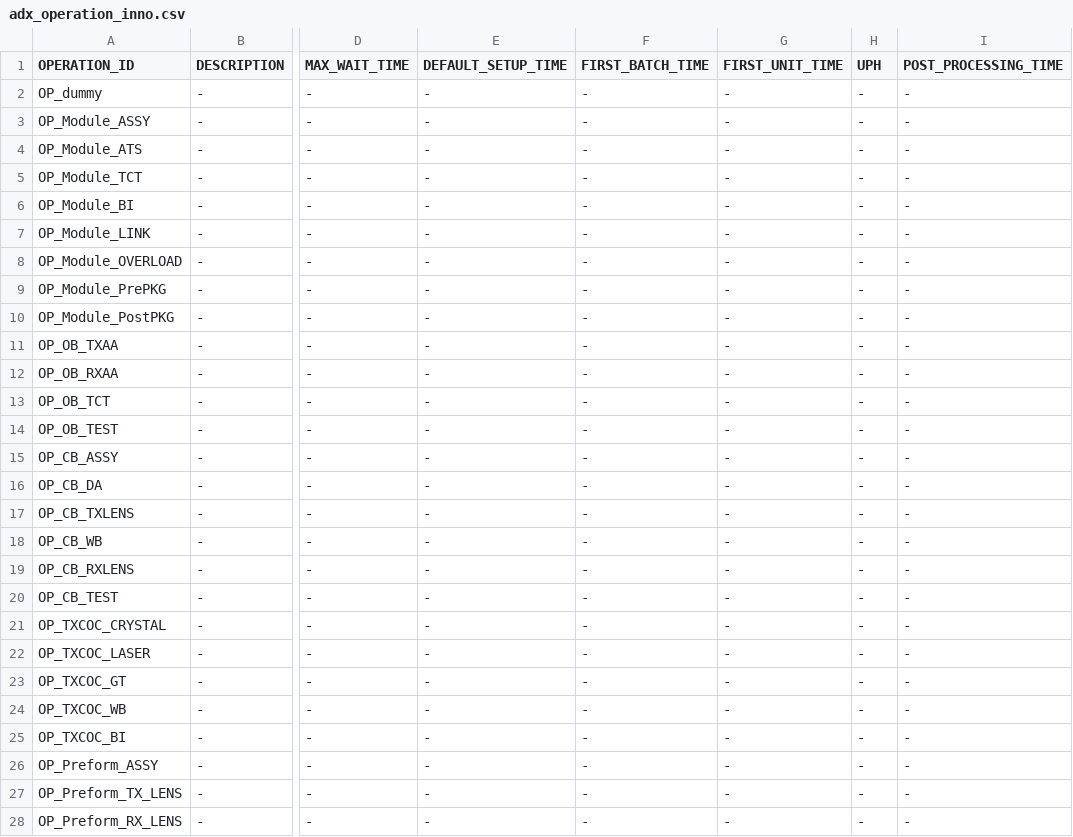
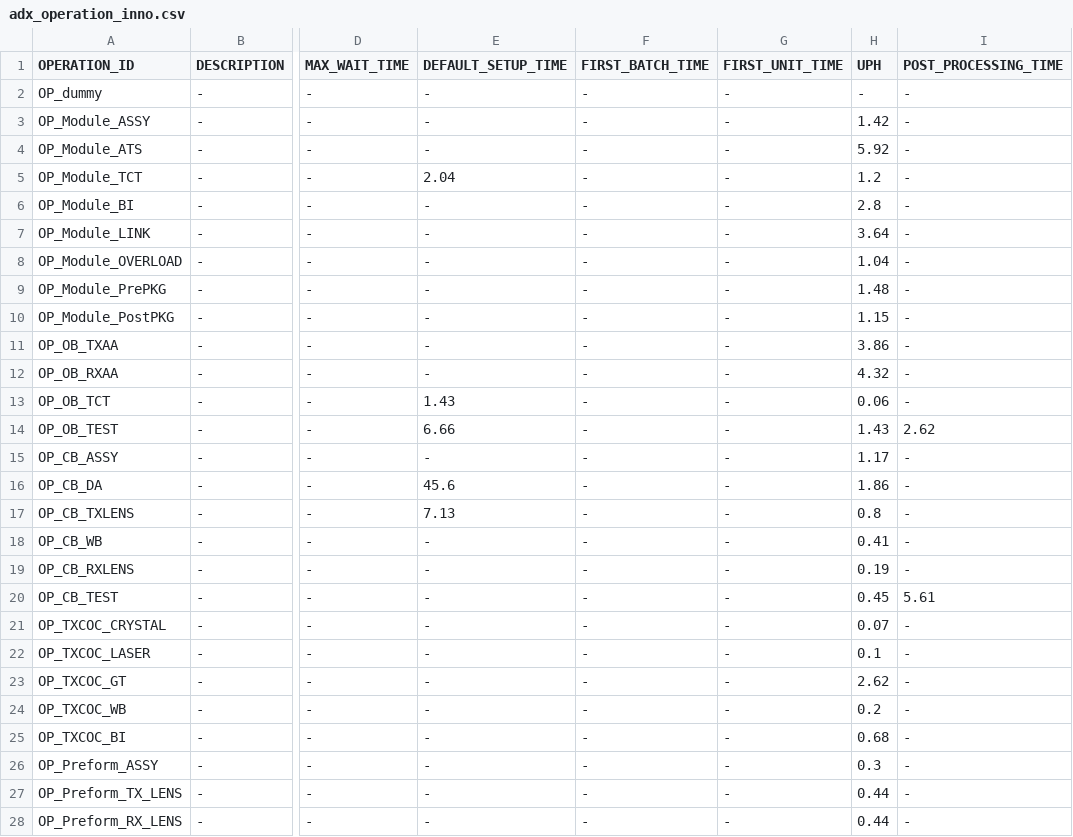
Before and after one commit to yannonghuang/inno, a CSV file: DBProject/Inno/build/DATA/adx_operation_inno.csv, drawn as a sheet; only a part is shown, gaps mark what is left out; the diff covers the shown part only; the diff names each change by its address in the sheet, - before the commit and + after, or states it on an @@ line.

```diff
--- a/DBProject/Inno/build/DATA/adx_operation_inno.csv
+++ b/DBProject/Inno/build/DATA/adx_operation_inno.csv
-H3 (UPH): -
+H3 (UPH): 1.42
-H4 (UPH): -
+H4 (UPH): 5.92
-E5 (DEFAULT_SETUP_TIME): -
+E5 (DEFAULT_SETUP_TIME): 2.04
-H5 (UPH): -
+H5 (UPH): 1.2
-H6 (UPH): -
+H6 (UPH): 2.8
-H7 (UPH): -
+H7 (UPH): 3.64
-H8 (UPH): -
+H8 (UPH): 1.04
-H9 (UPH): -
+H9 (UPH): 1.48
-H10 (UPH): -
+H10 (UPH): 1.15
-H11 (UPH): -
+H11 (UPH): 3.86
-H12 (UPH): -
+H12 (UPH): 4.32
-E13 (DEFAULT_SETUP_TIME): -
+E13 (DEFAULT_SETUP_TIME): 1.43
-H13 (UPH): -
+H13 (UPH): 0.06
-E14 (DEFAULT_SETUP_TIME): -
+E14 (DEFAULT_SETUP_TIME): 6.66
-H14 (UPH): -
+H14 (UPH): 1.43
-I14 (POST_PROCESSING_TIME): -
+I14 (POST_PROCESSING_TIME): 2.62
-H15 (UPH): -
+H15 (UPH): 1.17
-E16 (DEFAULT_SETUP_TIME): -
+E16 (DEFAULT_SETUP_TIME): 45.6
-H16 (UPH): -
+H16 (UPH): 1.86
-E17 (DEFAULT_SETUP_TIME): -
+E17 (DEFAULT_SETUP_TIME): 7.13
-H17 (UPH): -
+H17 (UPH): 0.8
-H18 (UPH): -
+H18 (UPH): 0.41
-H19 (UPH): -
+H19 (UPH): 0.19
-H20 (UPH): -
+H20 (UPH): 0.45
-I20 (POST_PROCESSING_TIME): -
+I20 (POST_PROCESSING_TIME): 5.61
-H21 (UPH): -
+H21 (UPH): 0.07
-H22 (UPH): -
+H22 (UPH): 0.1
-H23 (UPH): -
+H23 (UPH): 2.62
-H24 (UPH): -
+H24 (UPH): 0.2
-H25 (UPH): -
+H25 (UPH): 0.68
-H26 (UPH): -
+H26 (UPH): 0.3
-H27:H28 (UPH): -
+H27:H28 (UPH): 0.44
```
Also changed, not shown: 5 edited cells elsewhere in this file, DBProject/Inno/build/DATA/adx_bor_inno.csv, DBProject/Inno/build/DATA/adx_graybox_inno.csv, 20 other files.
